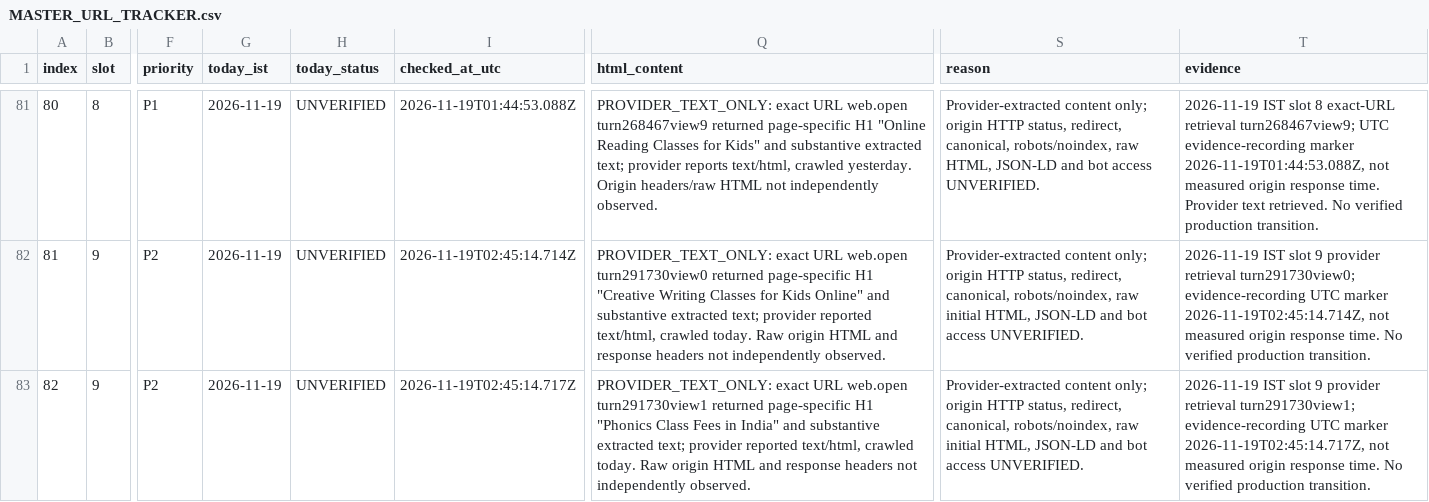
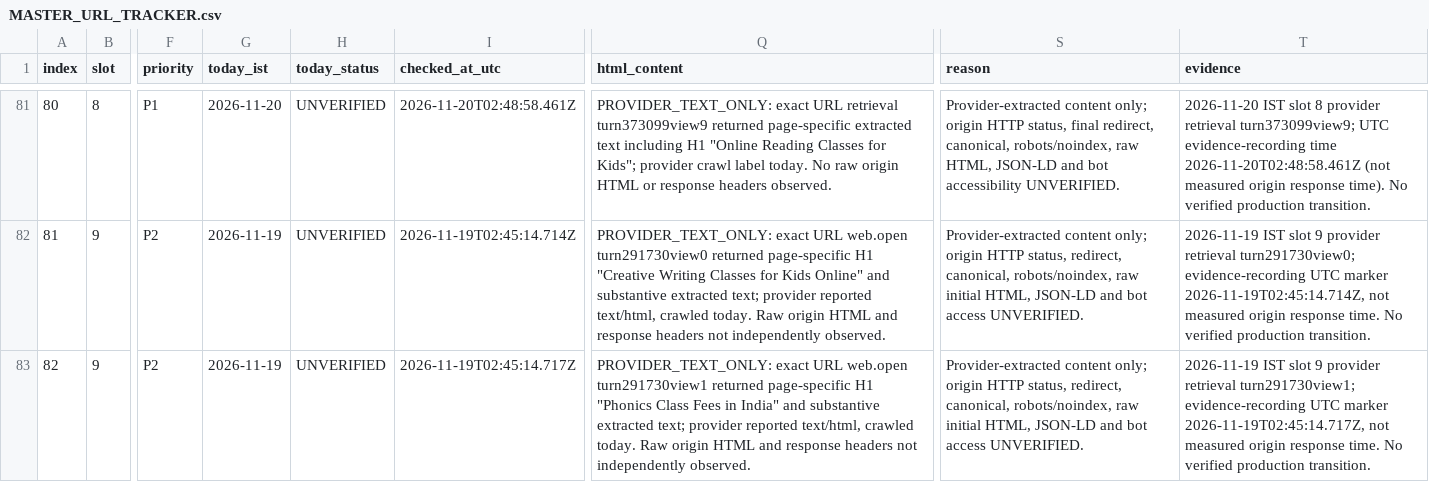
Before and after one commit to tinystepselearning-surya/tinysteps-react-v1, a CSV file: docs/seo/rolling-public-health/MASTER_URL_TRACKER.csv, drawn as a sheet; only a part is shown, gaps mark what is left out; the diff covers the shown part only; the diff names each change by its address in the sheet, - before the commit and + after, or states it on an @@ line.

Commit message:
audit: record slot 8 provider evidence for 20 Nov IST

```diff
--- a/docs/seo/rolling-public-health/MASTER_URL_TRACKER.csv
+++ b/docs/seo/rolling-public-health/MASTER_URL_TRACKER.csv
-G81 (today_ist): 2026-11-19
+G81 (today_ist): 2026-11-20
-I81 (checked_at_utc): 2026-11-19T01:44:53.088Z
+I81 (checked_at_utc): 2026-11-20T02:48:58.461Z
-Q81 (html_content): …exact URL web.open turn268467view9 returned page-specific H1 "Online Reading Classes for Kids" and substantive extracted text; provider reports text/html, crawled yesterday. Origin headers/raw HTML not independently observed.
+Q81 (html_content): …exact URL retrieval turn373099view9 returned page-specific extracted text including H1 "Online Reading Classes for Kids"; provider crawl label today. No raw origin HTML or response headers observed.
-S81 (reason): …HTTP status, redirect, canonical, robots/noindex, raw HTML, JSON-LD and bot access UNVERIFIED.
+S81 (reason): …HTTP status, final redirect, canonical, robots/noindex, raw HTML, JSON-LD and bot accessibility UNVERIFIED.
-T81 (evidence): 2026-11-19 IST slot 8 exact-URL retrieval turn268467view9; UTC evidence-recording marker 2026-11-19T01:44:53.088Z, not measured origin response time. Provider text retrieved. No verified…
+T81 (evidence): 2026-11-20 IST slot 8 provider retrieval turn373099view9; UTC evidence-recording time 2026-11-20T02:48:58.461Z (not measured origin response time). No verified…
```
Also changed, not shown: 45 edited cells elsewhere in this file.
